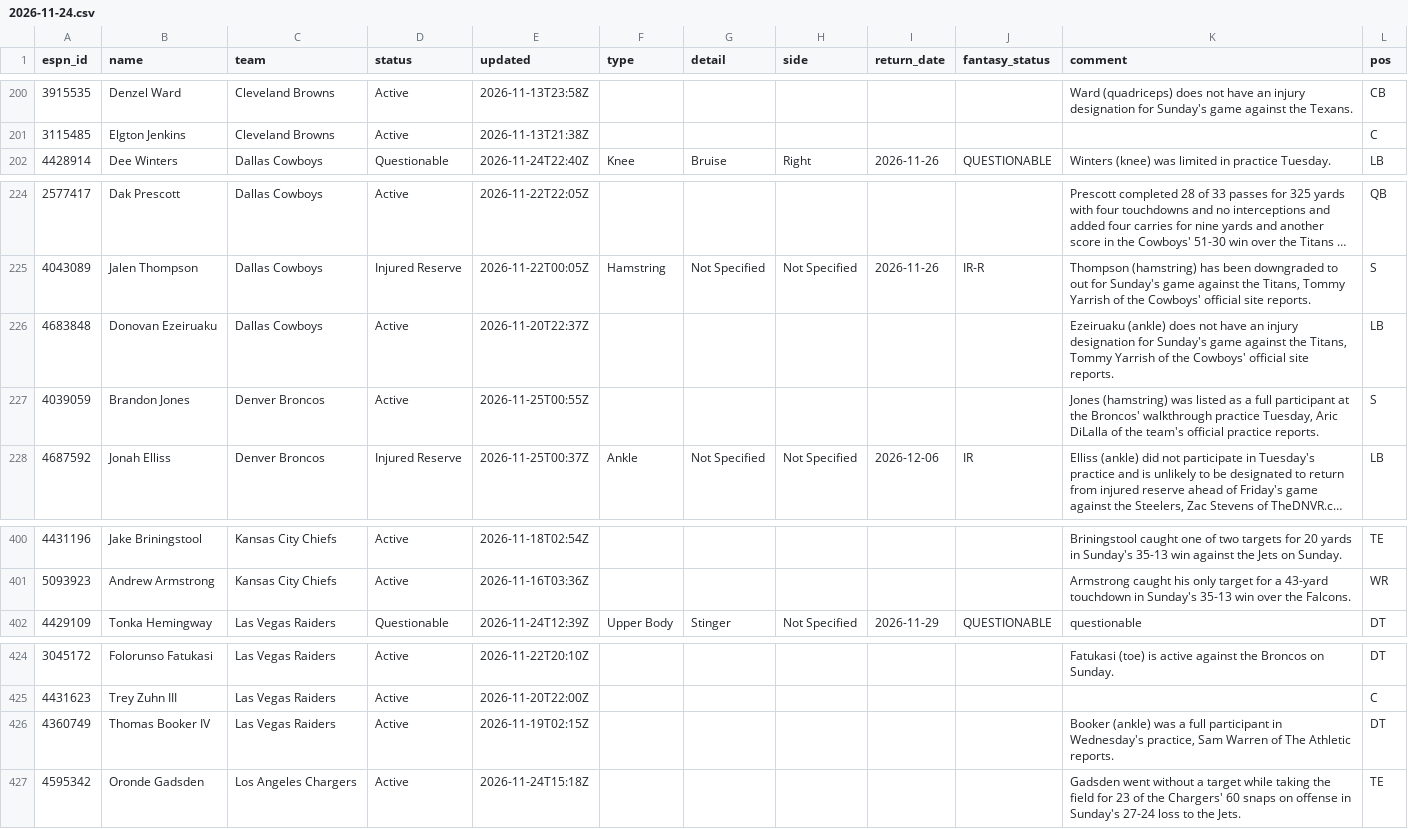
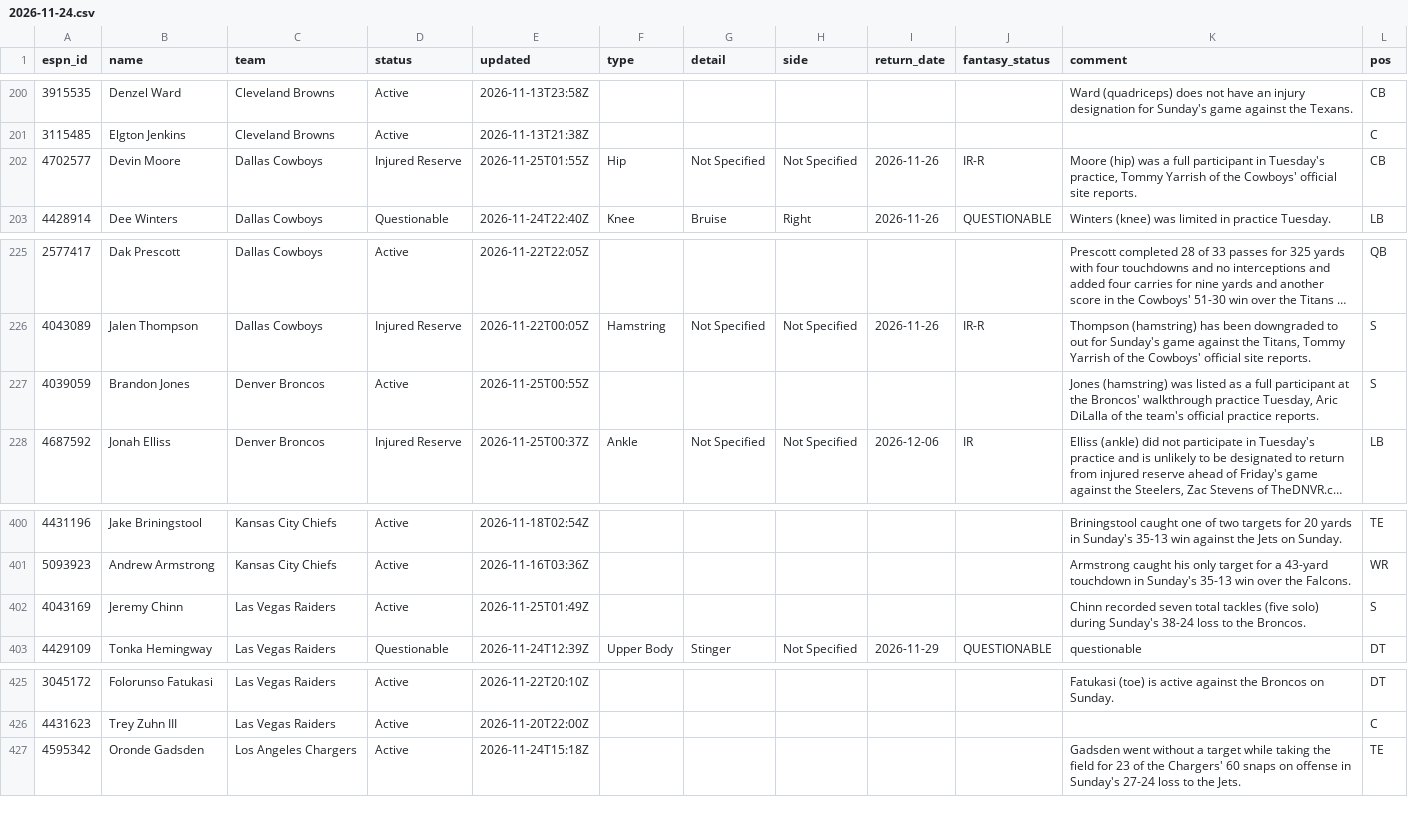
Before and after one commit to ChefJulio/nfl-edge, a CSV file: data/espn_injuries/2026-11-24.csv, drawn as a sheet; only a part is shown, gaps mark what is left out; long unchanged cells end in ….

```diff
--- a/data/espn_injuries/2026-11-24.csv
+++ b/data/espn_injuries/2026-11-24.csv
@@ -201,2 +201,3 @@ espn_id,name,team,status,updated,type,detail,side,return_date,fantasy_status,com
 3115485,Elgton Jenkins,Cleveland Browns,Active,2026-11-13T21:38Z,,,,,,,C
+4702577,Devin Moore,Dallas Cowboys,Injured Reserve,2026-11-25T01:55Z,Hip,Not Specified,Not Specified,2026-11-26,IR-R,"Moore (hip) was a full participant in Tuesday's practice, Tommy Yarrish of the Cowboys' official site reports.",CB
 4428914,Dee Winters,Dallas Cowboys,Questionable,2026-11-24T22:40Z,Knee,Bruise,Right,2026-11-26,QUESTIONABLE,Winters (knee) was limited in practice Tuesday.,LB
@@ -225,3 +226,2 @@ espn_id,name,team,status,updated,type,detail,side,return_date,fantasy_status,com
 4043089,Jalen Thompson,Dallas Cowboys,Injured Reserve,2026-11-22T00:05Z,Hamstring,Not Specified,Not Specified,2026-11-26,IR-R,"Thompson (hamstring) has been downgraded to out for Sunday's game against the Titans, Tommy Yarrish of the Cowboys' official site reports.",S
-4683848,Donovan Ezeiruaku,Dallas Cowboys,Active,2026-11-20T22:37Z,,,,,,"Ezeiruaku (ankle) does not have an injury designation for Sunday's game against the Titans, Tommy Yarrish of the Cowboys' official site reports.",LB
 4039059,Brandon Jones,Denver Broncos,Active,2026-11-25T00:55Z,,,,,,"Jones (hamstring) was listed as a full participant at the Broncos' walkthrough practice Tuesday, Aric DiLalla of the team's official practice reports.",S
@@ -401,2 +401,3 @@ espn_id,name,team,status,updated,type,detail,side,return_date,fantasy_status,com
 5093923,Andrew Armstrong,Kansas City Chiefs,Active,2026-11-16T03:36Z,,,,,,Armstrong caught his only target for a 43-yard touchdown in Sunday's 35-13 win over the Falcons.,WR
+4043169,Jeremy Chinn,Las Vegas Raiders,Active,2026-11-25T01:49Z,,,,,,Chinn recorded seven total tackles (five solo) during Sunday's 38-24 loss to the Broncos.,S
 4429109,Tonka Hemingway,Las Vegas Raiders,Questionable,2026-11-24T12:39Z,Upper Body,Stinger,Not Specified,2026-11-29,QUESTIONABLE,questionable,DT
@@ -425,3 +426,2 @@ espn_id,name,team,status,updated,type,detail,side,return_date,fantasy_status,com
 4431623,Trey Zuhn III,Las Vegas Raiders,Active,2026-11-20T22:00Z,,,,,,,C
-4360749,Thomas Booker IV,Las Vegas Raiders,Active,2026-11-19T02:15Z,,,,,,"Booker (ankle) was a full participant in Wednesday's practice, Sam Warren of The Athletic reports.",DT
 4595342,Oronde Gadsden,Los Angeles Chargers,Active,2026-11-24T15:18Z,,,,,,Gadsden went without a target while taking the field for 23 of the Chargers' 60 snaps on offense in Sunday's 27-24 loss to the Jets.,TE
```
Also changed, not shown: 3 other files.
